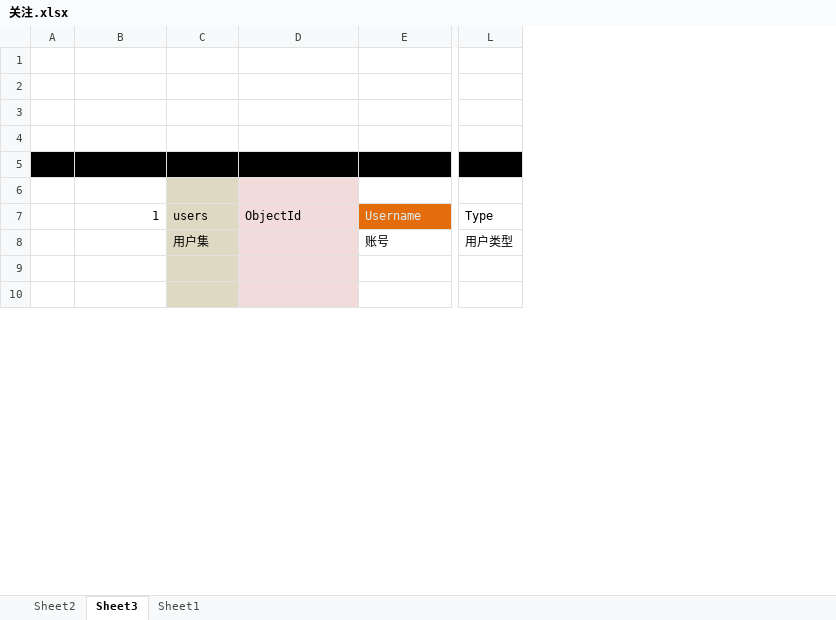
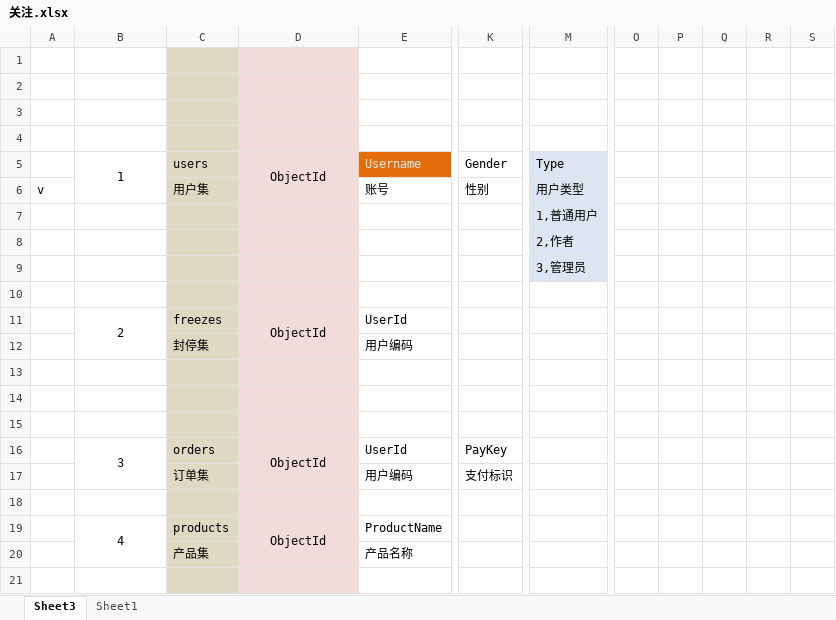
Before and after one commit to nankie/lifeDemo, an Excel workbook: otherdata/关注.xlsx, sheet Sheet3, drawn as a sheet; only a part is shown, gaps mark what is left out; values as stored, in another font and other column widths than the file's, no borders; removed rows and columns are numbered as before the commit, all else as after; rows hold the shown columns only; the diff covers the shown part only; the diff names each change by its address in the sheet, - before the commit and + after, or states it on an @@ line.

```diff
--- a/otherdata/关注.xlsx (sheet Sheet3)
+++ b/otherdata/关注.xlsx (sheet Sheet3)
@@ sheet tab hidden: Sheet2 @@
-column A, empty
+column A, row 6: v
+column K, rows 5-6: Gender | 性别
-column L, rows 7-8: Type | 用户类型
+column M, rows 5-8: Type | 用户类型 | 1,普通用户 | 2,作者
+column O, empty
+column P, empty
+column Q, empty
+column R, empty
+column S, empty
-C1:C3 fill: none
+C1:C3 fill: #DDD9C3
-D1:D3 fill: none
+D1:D3 fill: #F2DCDB
-row 4: (empty)
-row 5: (empty)
-B5 alignment: right
+B5 alignment: center
+B5:B6 merged
-D5 alignment: left
+D5 alignment: center
+D5:D6 merged
+row 9:  |  |  |  |  |  | 3,管理员
+row 10: (empty)
+row 11:  | 2 | freezes | ObjectId | UserId
+row 12:  |  | 封停集 |  | 用户编码
+row 13: (empty)
+row 14: (empty)
+row 15: (empty)
+row 16:  | 3 | orders | ObjectId | UserId | PayKey
+row 17:  |  | 订单集 |  | 用户编码 | 支付标识
+row 18: (empty)
+row 19:  | 4 | products | ObjectId | ProductName
@@ row 32 moved to row 20: 产品集 @@
+row 21: (empty)
```
Also changed, not shown: 6 added rows, 12 removed rows, 4 edited cells, cell formats and merged cells elsewhere in this sheet, sheet Sheet1, 16 other files.
